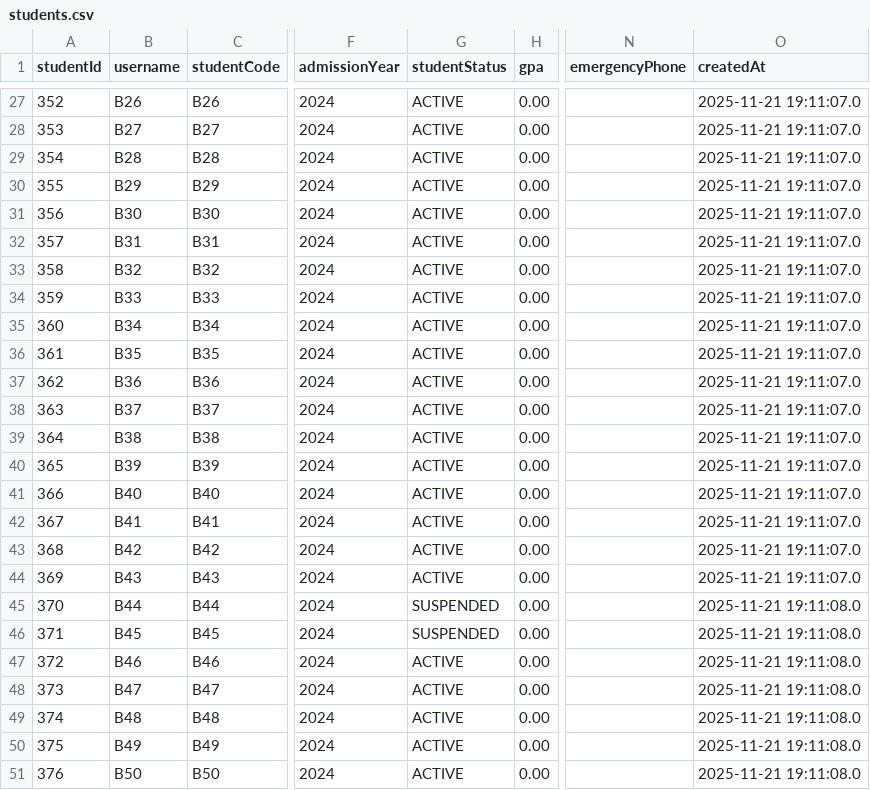
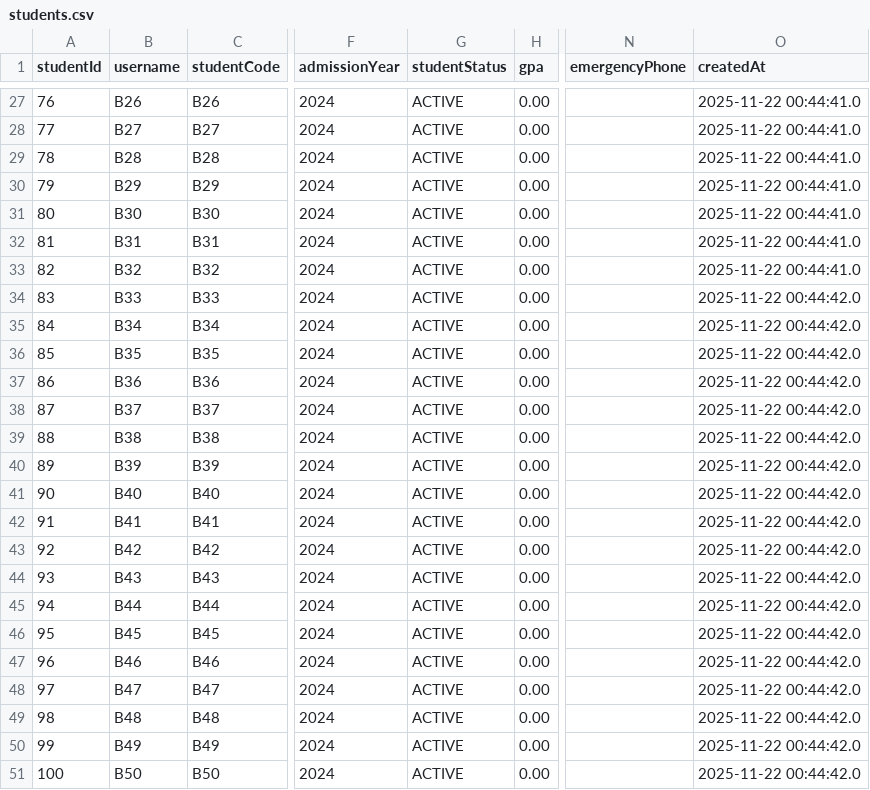
Before and after one commit to vcongggggg/PBL4, a CSV file: data/csv/students.csv, drawn as a sheet; only a part is shown, gaps mark what is left out; the diff covers the shown part only; the diff names each change by its address in the sheet, - before the commit and + after, or states it on an @@ line.

```diff
--- a/data/csv/students.csv
+++ b/data/csv/students.csv
-A27 (studentId): 352
+A27 (studentId): 76
-O27:O33 (createdAt): 2025-11-21 19:11:07.0
+O27:O33 (createdAt): 2025-11-22 00:44:41.0
-A28 (studentId): 353
+A28 (studentId): 77
-A29 (studentId): 354
+A29 (studentId): 78
-A30 (studentId): 355
+A30 (studentId): 79
-A31 (studentId): 356
+A31 (studentId): 80
-A32 (studentId): 357
+A32 (studentId): 81
-A33 (studentId): 358
+A33 (studentId): 82
-A34 (studentId): 359
+A34 (studentId): 83
-O34:O44 (createdAt): 2025-11-21 19:11:07.0
+O34:O44 (createdAt): 2025-11-22 00:44:42.0
-A35 (studentId): 360
+A35 (studentId): 84
-A36 (studentId): 361
+A36 (studentId): 85
-A37 (studentId): 362
+A37 (studentId): 86
-A38 (studentId): 363
+A38 (studentId): 87
-A39 (studentId): 364
+A39 (studentId): 88
-A40 (studentId): 365
+A40 (studentId): 89
-A41 (studentId): 366
+A41 (studentId): 90
-A42 (studentId): 367
+A42 (studentId): 91
-A43 (studentId): 368
+A43 (studentId): 92
-A44 (studentId): 369
+A44 (studentId): 93
-A45 (studentId): 370
+A45 (studentId): 94
-G45:G46 (studentStatus): SUSPENDED
+G45:G46 (studentStatus): ACTIVE
-O45:O51 (createdAt): 2025-11-21 19:11:08.0
+O45:O51 (createdAt): 2025-11-22 00:44:42.0
-A46 (studentId): 371
+A46 (studentId): 95
-A47 (studentId): 372
+A47 (studentId): 96
-A48 (studentId): 373
+A48 (studentId): 97
-A49 (studentId): 374
+A49 (studentId): 98
-A50 (studentId): 375
+A50 (studentId): 99
-A51 (studentId): 376
+A51 (studentId): 100
```
Also changed, not shown: 53 edited cells elsewhere in this file, data/csv/classes.csv, data/csv/course_registrations.csv, 24 other files.
